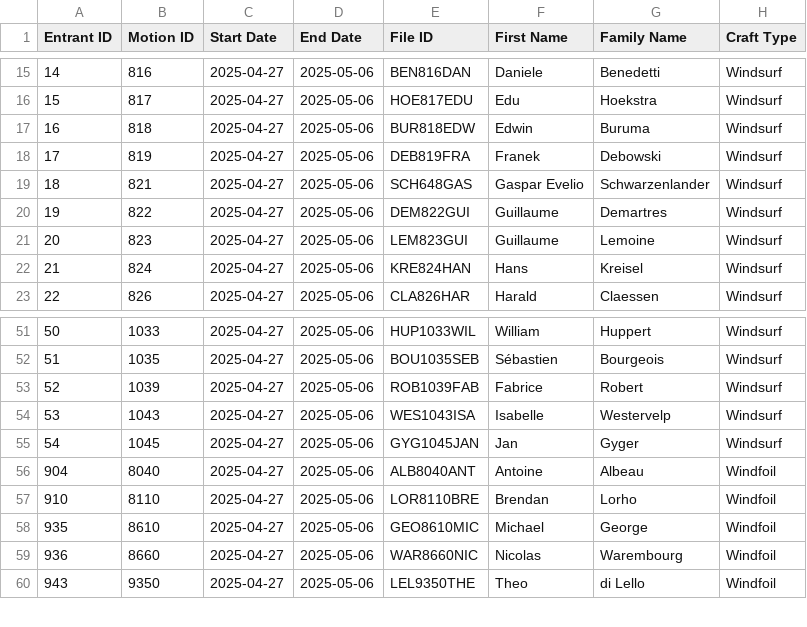
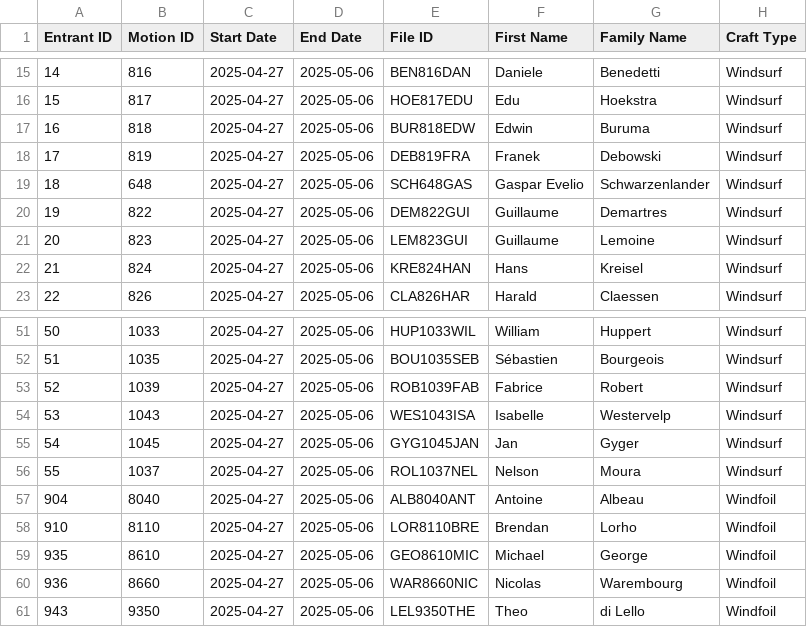
Before and after one commit to Logiqx/wst-results, a CSV file: events/2025/config/motions.csv, drawn as a sheet; only a part is shown, gaps mark what is left out.

```diff
--- a/events/2025/config/motions.csv
+++ b/events/2025/config/motions.csv
@@ -18,3 +18,3 @@ Entrant ID,Motion ID,Start Date,End Date,File ID,First Name,Family Name,Craft Ty
 17,819,2025-04-27,2025-05-06,DEB819FRA,Franek,Debowski,Windsurf
-18,821,2025-04-27,2025-05-06,SCH648GAS,Gaspar Evelio,Schwarzenlander,Windsurf
+18,648,2025-04-27,2025-05-06,SCH648GAS,Gaspar Evelio,Schwarzenlander,Windsurf
 19,822,2025-04-27,2025-05-06,DEM822GUI,Guillaume,Demartres,Windsurf
@@ -55,2 +55,3 @@ Entrant ID,Motion ID,Start Date,End Date,File ID,First Name,Family Name,Craft Ty
 54,1045,2025-04-27,2025-05-06,GYG1045JAN,Jan,Gyger,Windsurf
+55,1037,2025-04-27,2025-05-06,ROL1037NEL,Nelson,Moura,Windsurf
 904,8040,2025-04-27,2025-05-06,ALB8040ANT,Antoine,Albeau,Windfoil
```
Also changed, not shown: events/2025/config/entrants.csv.
